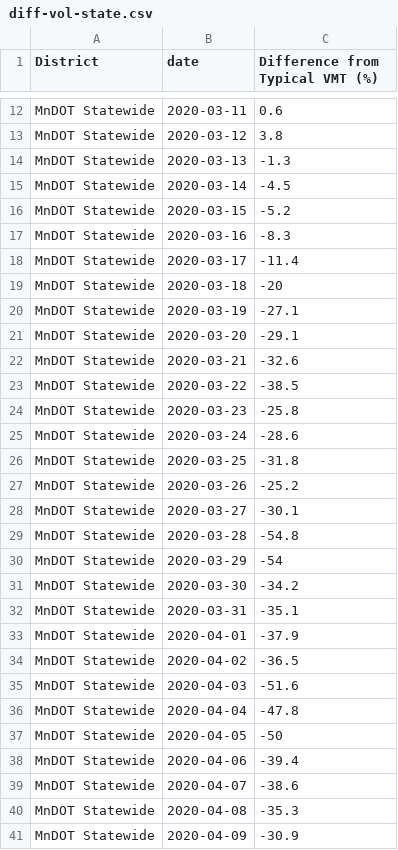
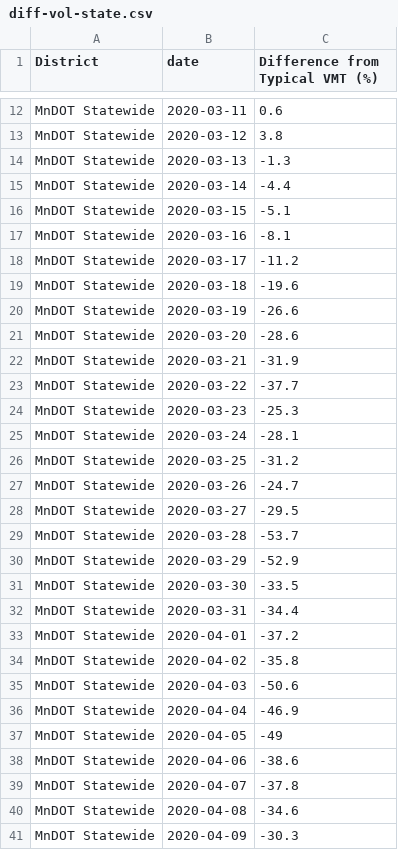
Before and after one commit to Metropolitan-Council/loop-sensor-trends, a CSV file: output/diff-vol-state.csv, drawn as a sheet; only a part is shown, gaps mark what is left out; the diff covers the shown part only.

```diff
--- a/output/diff-vol-state.csv
+++ b/output/diff-vol-state.csv
@@ -14,28 +14,28 @@ MnDOT Statewide,2020-03-12,3.8
 MnDOT Statewide,2020-03-13,-1.3
-MnDOT Statewide,2020-03-14,-4.5
-MnDOT Statewide,2020-03-15,-5.2
-MnDOT Statewide,2020-03-16,-8.3
-MnDOT Statewide,2020-03-17,-11.4
-MnDOT Statewide,2020-03-18,-20
-MnDOT Statewide,2020-03-19,-27.1
-MnDOT Statewide,2020-03-20,-29.1
-MnDOT Statewide,2020-03-21,-32.6
-MnDOT Statewide,2020-03-22,-38.5
-MnDOT Statewide,2020-03-23,-25.8
-MnDOT Statewide,2020-03-24,-28.6
-MnDOT Statewide,2020-03-25,-31.8
-MnDOT Statewide,2020-03-26,-25.2
-MnDOT Statewide,2020-03-27,-30.1
-MnDOT Statewide,2020-03-28,-54.8
-MnDOT Statewide,2020-03-29,-54
-MnDOT Statewide,2020-03-30,-34.2
-MnDOT Statewide,2020-03-31,-35.1
-MnDOT Statewide,2020-04-01,-37.9
-MnDOT Statewide,2020-04-02,-36.5
-MnDOT Statewide,2020-04-03,-51.6
-MnDOT Statewide,2020-04-04,-47.8
-MnDOT Statewide,2020-04-05,-50
-MnDOT Statewide,2020-04-06,-39.4
-MnDOT Statewide,2020-04-07,-38.6
-MnDOT Statewide,2020-04-08,-35.3
-MnDOT Statewide,2020-04-09,-30.9
+MnDOT Statewide,2020-03-14,-4.4
+MnDOT Statewide,2020-03-15,-5.1
+MnDOT Statewide,2020-03-16,-8.1
+MnDOT Statewide,2020-03-17,-11.2
+MnDOT Statewide,2020-03-18,-19.6
+MnDOT Statewide,2020-03-19,-26.6
+MnDOT Statewide,2020-03-20,-28.6
+MnDOT Statewide,2020-03-21,-31.9
+MnDOT Statewide,2020-03-22,-37.7
+MnDOT Statewide,2020-03-23,-25.3
+MnDOT Statewide,2020-03-24,-28.1
+MnDOT Statewide,2020-03-25,-31.2
+MnDOT Statewide,2020-03-26,-24.7
+MnDOT Statewide,2020-03-27,-29.5
+MnDOT Statewide,2020-03-28,-53.7
+MnDOT Statewide,2020-03-29,-52.9
+MnDOT Statewide,2020-03-30,-33.5
+MnDOT Statewide,2020-03-31,-34.4
+MnDOT Statewide,2020-04-01,-37.2
+MnDOT Statewide,2020-04-02,-35.8
+MnDOT Statewide,2020-04-03,-50.6
+MnDOT Statewide,2020-04-04,-46.9
+MnDOT Statewide,2020-04-05,-49
+MnDOT Statewide,2020-04-06,-38.6
+MnDOT Statewide,2020-04-07,-37.8
+MnDOT Statewide,2020-04-08,-34.6
+MnDOT Statewide,2020-04-09,-30.3
```
Also changed, not shown: 1 added row and 23 edited cells elsewhere in this file, covid.traffic.trends/data-raw/pred-and-act-vol-region.csv, output/pred-and-act-vol-region.csv, 4 other files.
